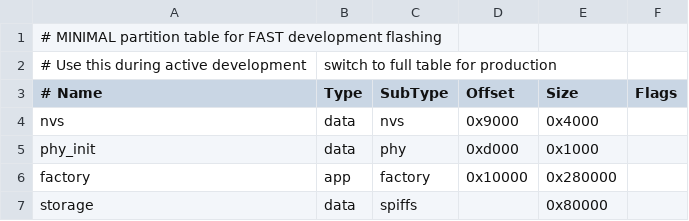
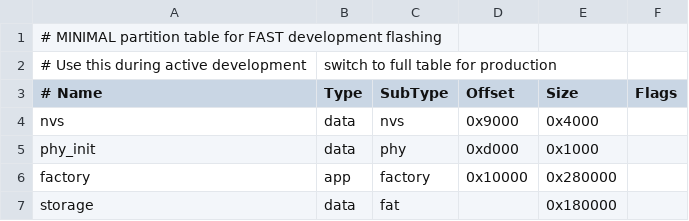
Before and after one commit to PrzemyslawSwiderski/cyber-eye, a CSV file: partitions.csv, drawn as a sheet.

```diff
--- a/partitions.csv
+++ b/partitions.csv
@@ -6,2 +6,2 @@ phy_init, data, phy,     0xd000,   0x1000,
 factory,  app,  factory, 0x10000,  0x280000,
-storage,  data, spiffs,  ,         0x80000,
+storage,  data, fat,     ,         0x180000,
```
Also changed, not shown: 5 other files.
